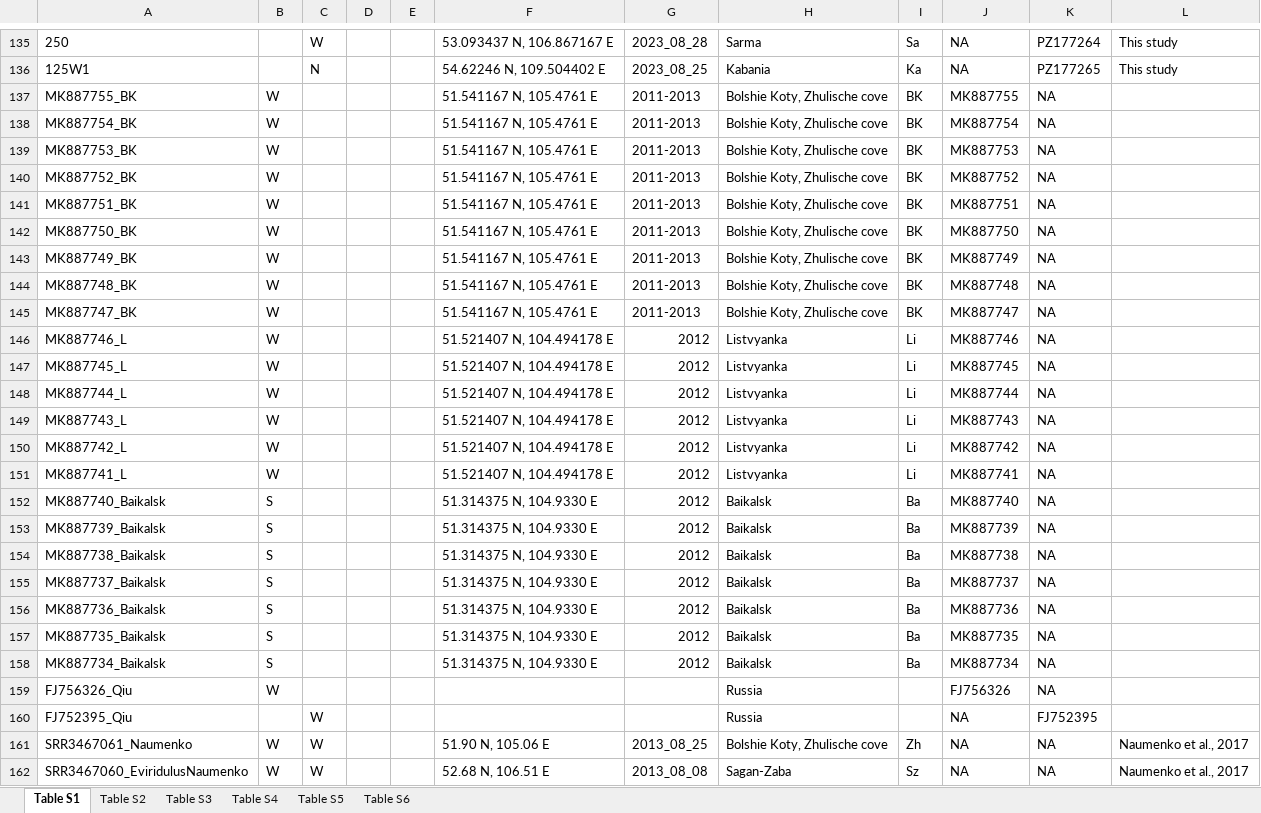
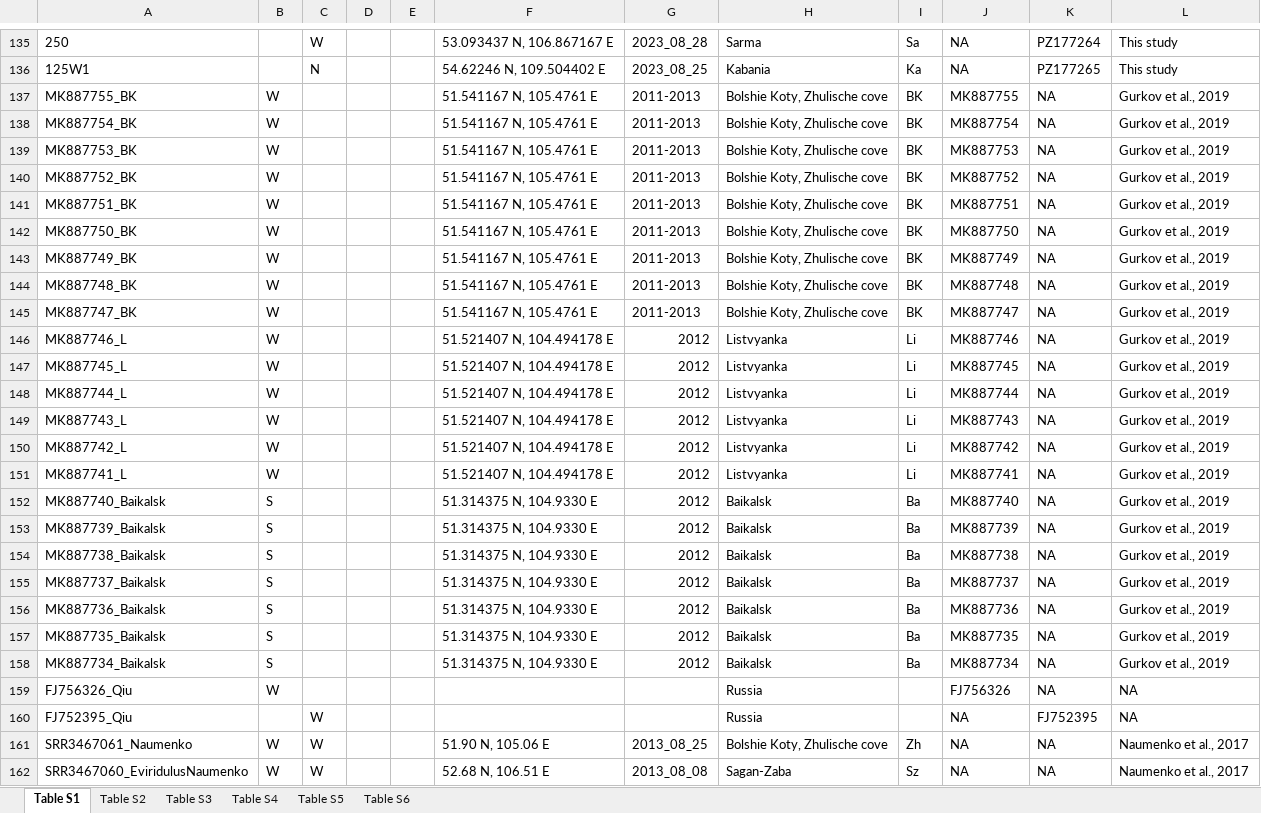
Before and after one commit to drozdovapb/E_vittatus_manuscript, an Excel workbook: Supplementary_material/Supplementary Tables S1-S6.xlsx, sheet Table S1, drawn as a sheet; only a part is shown, gaps mark what is left out; values as stored, in another font and other column widths than the file's, no borders; the diff names each change by its address in the sheet, - before the commit and + after, or states it on an @@ line.

Commit message:
upd suppl tables again

```diff
--- a/Supplementary_material/Supplementary Tables S1-S6.xlsx (sheet Table S1)
+++ b/Supplementary_material/Supplementary Tables S1-S6.xlsx (sheet Table S1)
-L137:L158: (empty)
+L137:L158: Gurkov et al., 2019
-L159:L160: (empty)
+L159:L160: NA
```
